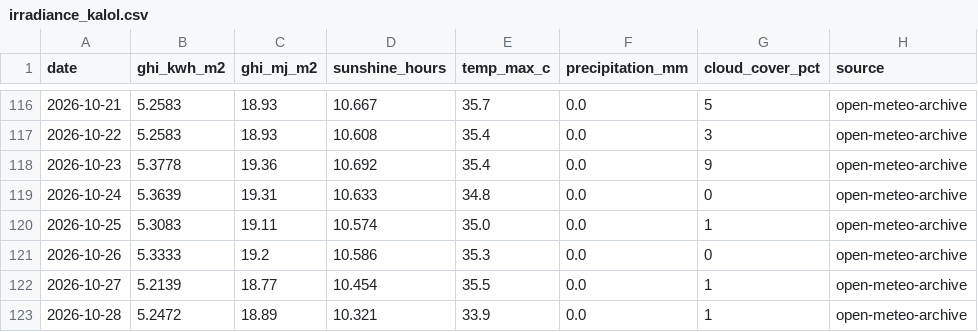
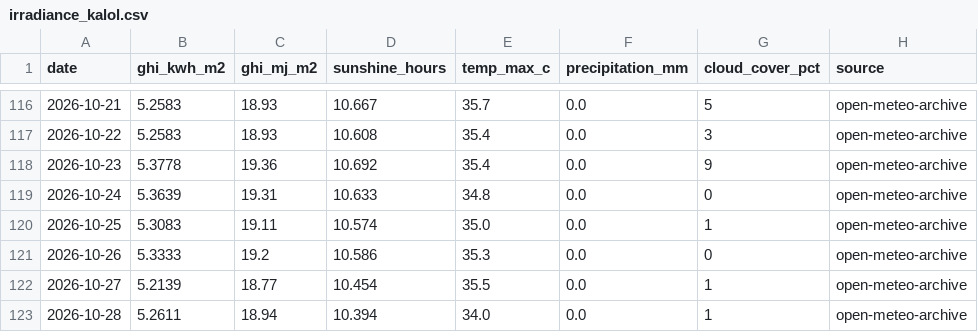
Before and after one commit to Sahil2911/Inverter, a CSV file: data/processed/irradiance_kalol.csv, drawn as a sheet; only a part is shown, gaps mark what is left out.

```diff
--- a/data/processed/irradiance_kalol.csv
+++ b/data/processed/irradiance_kalol.csv
@@ -122,2 +122,2 @@ date,ghi_kwh_m2,ghi_mj_m2,sunshine_hours,temp_max_c,precipitation_mm,cloud_cover
 2026-10-27,5.2139,18.77,10.454,35.5,0.0,1,open-meteo-archive
-2026-10-28,5.2472,18.89,10.321,33.9,0.0,1,open-meteo-archive
+2026-10-28,5.2611,18.94,10.394,34.0,0.0,1,open-meteo-archive
```
Also changed, not shown: 1 other file.
